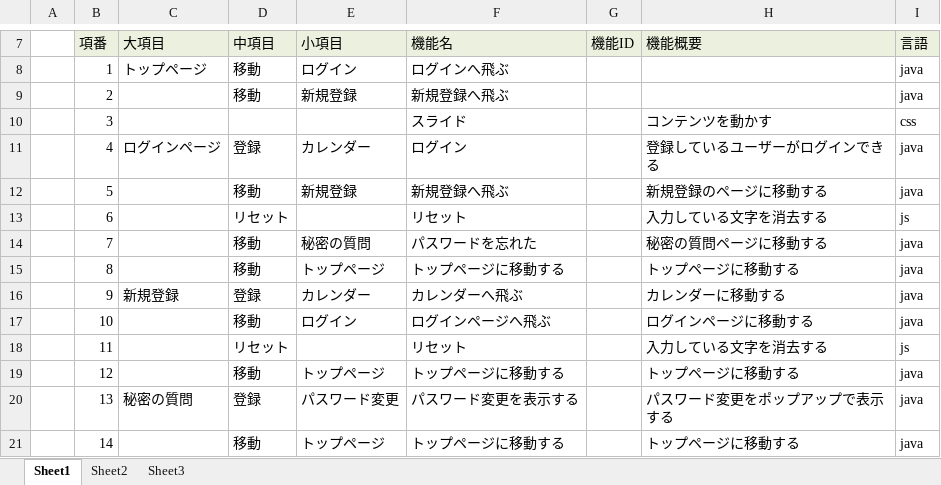
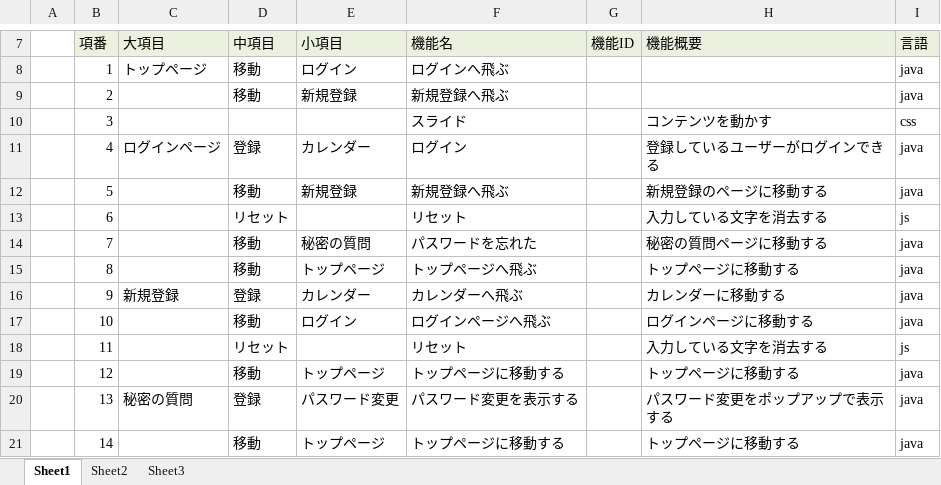
Before and after one commit to dojo2023/D-1, an Excel workbook: doc/04_機能一覧_mippy.xlsx, sheet Sheet1, drawn as a sheet; only a part is shown, gaps mark what is left out; values as stored, in another font and other column widths than the file's, no borders; the diff covers the shown part only; the diff names each change by its address in the sheet, - before the commit and + after, or states it on an @@ line.

```diff
--- a/doc/04_機能一覧_mippy.xlsx (sheet Sheet1)
+++ b/doc/04_機能一覧_mippy.xlsx (sheet Sheet1)
-F15 (機能名): トップページに移動する
+F15 (機能名): トップページへ飛ぶ
```
Also changed, not shown: 39 edited cells elsewhere in this sheet.
